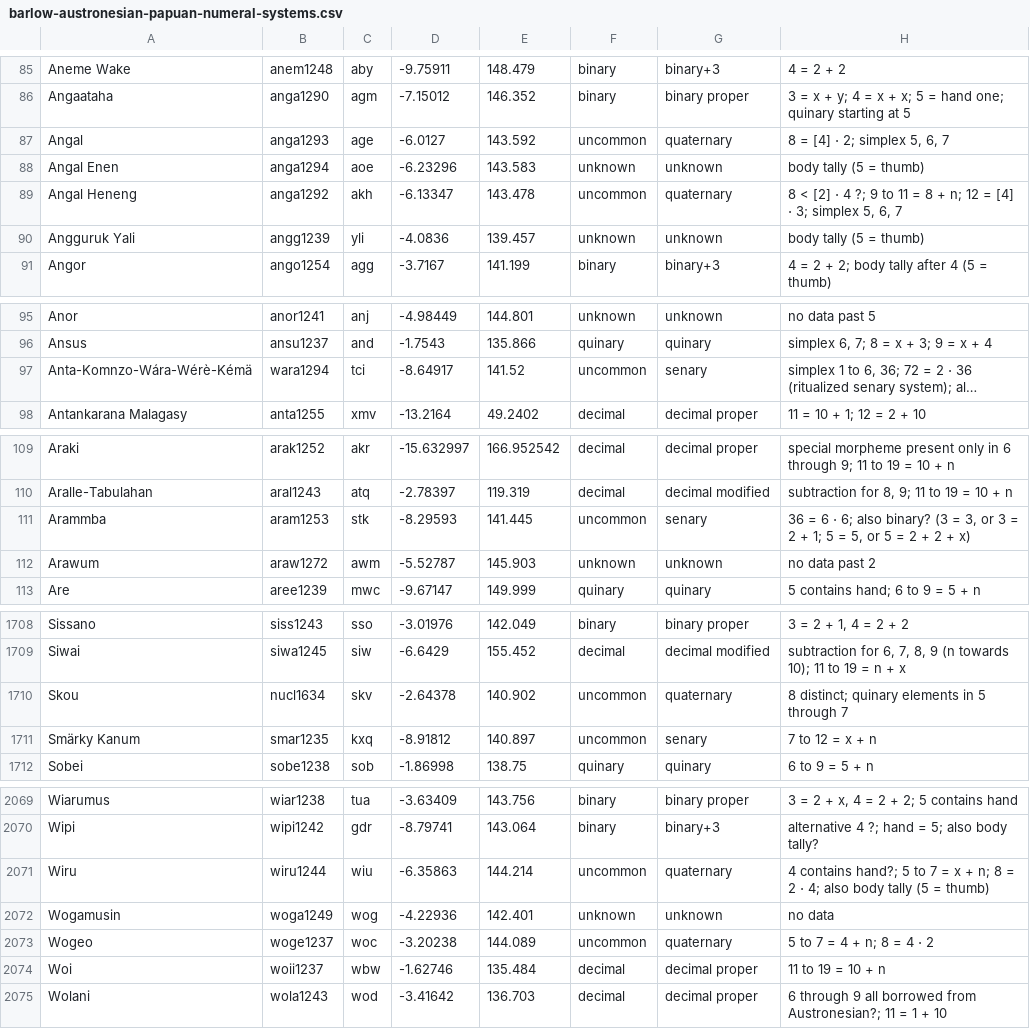
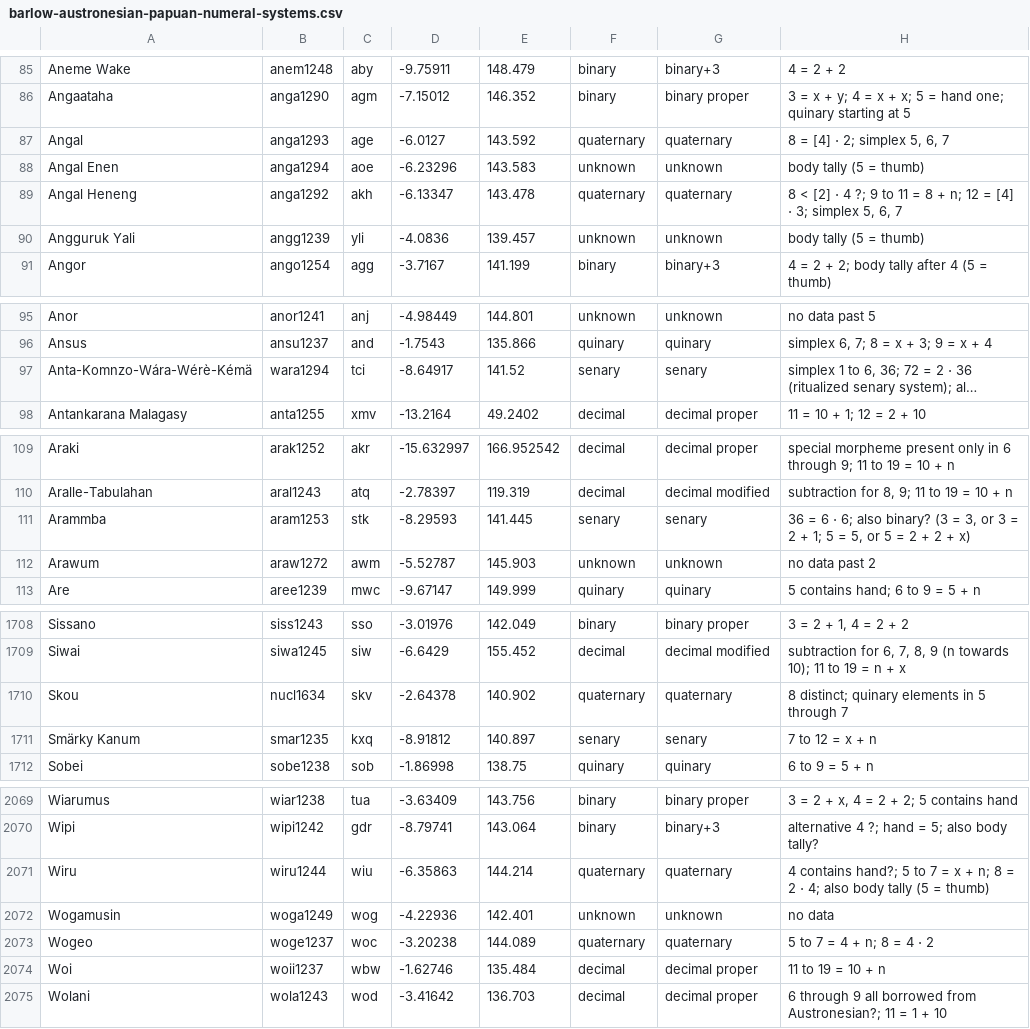
Before and after one commit to cldf-datasets/barlownumeralsystems, a CSV file: raw/barlow-austronesian-papuan-numeral-systems.csv, drawn as a sheet; only a part is shown, gaps mark what is left out; long unchanged cells end in …; the diff covers the shown part only; the diff names each change by its address in the sheet, - before the commit and + after, or states it on an @@ line.

Commit message:
Split "uncommon" into "quaternary" and "senary"

```diff
--- a/raw/barlow-austronesian-papuan-numeral-systems.csv
+++ b/raw/barlow-austronesian-papuan-numeral-systems.csv
-F87: uncommon
+F87: quaternary
-F89: uncommon
+F89: quaternary
-F97: uncommon
+F97: senary
-F111: uncommon
+F111: senary
-F1710: uncommon
+F1710: quaternary
-F1711: uncommon
+F1711: senary
-F2071: uncommon
+F2071: quaternary
-F2073: uncommon
+F2073: quaternary
```
Also changed, not shown: 17 edited cells elsewhere in this file.
